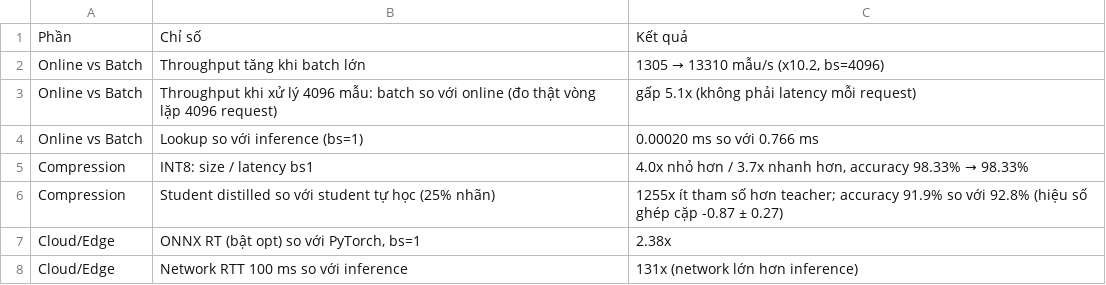
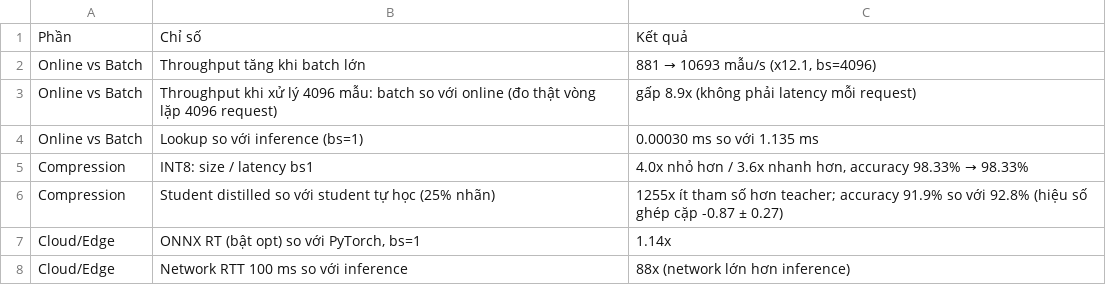
Before and after one commit to OnlyyTuan/ML, a CSV file: Seminar/results/final_summary.csv, drawn as a sheet.

```diff
--- a/Seminar/results/final_summary.csv
+++ b/Seminar/results/final_summary.csv
@@ -1,8 +1,8 @@
 Phần,Chỉ số,Kết quả
-Online vs Batch,Throughput tăng khi batch lớn,"1305 → 13310 mẫu/s (x10.2, bs=4096)"
-Online vs Batch,Throughput khi xử lý 4096 mẫu: batch so với online (đo thật vòng lặp 4096 request),gấp 5.1x (không phải latency mỗi request)
-Online vs Batch,Lookup so với inference (bs=1),0.00020 ms so với 0.766 ms
-Compression,INT8: size / latency bs1,"4.0x nhỏ hơn / 3.7x nhanh hơn, accuracy 98.33% → 98.33%"
+Online vs Batch,Throughput tăng khi batch lớn,"881 → 10693 mẫu/s (x12.1, bs=4096)"
+Online vs Batch,Throughput khi xử lý 4096 mẫu: batch so với online (đo thật vòng lặp 4096 request),gấp 8.9x (không phải latency mỗi request)
+Online vs Batch,Lookup so với inference (bs=1),0.00030 ms so với 1.135 ms
+Compression,INT8: size / latency bs1,"4.0x nhỏ hơn / 3.6x nhanh hơn, accuracy 98.33% → 98.33%"
 Compression,Student distilled so với student tự học (25% nhãn),1255x ít tham số hơn teacher; accuracy 91.9% so với 92.8% (hiệu số ghép cặp -0.87 ± 0.27)
-Cloud/Edge,"ONNX RT (bật opt) so với PyTorch, bs=1",2.38x
-Cloud/Edge,Network RTT 100 ms so với inference,131x (network lớn hơn inference)
+Cloud/Edge,"ONNX RT (bật opt) so với PyTorch, bs=1",1.14x
+Cloud/Edge,Network RTT 100 ms so với inference,88x (network lớn hơn inference)
```
Also changed, not shown: Seminar/results/cloud_cost_estimate.csv, Seminar/results/cloud_vs_edge_latency.csv, 17 other files.
